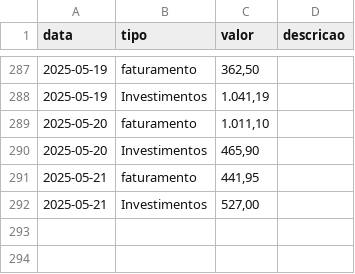
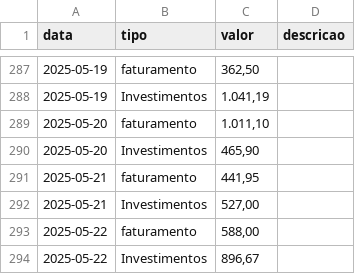
Before and after one commit to MauricioCruzdosSantos/MMControleFinaceiro, a CSV file: backup_financeiro.csv, drawn as a sheet; only a part is shown, gaps mark what is left out; the diff names each change by its address in the sheet, - before the commit and + after, or states it on an @@ line.

Commit message:
📦 Atualização automática do CSV via frontend

```diff
--- a/backup_financeiro.csv
+++ b/backup_financeiro.csv
+row 293: 2025-05-22 | faturamento | 588,00
+row 294: 2025-05-22 | Investimentos | 896,67
```
